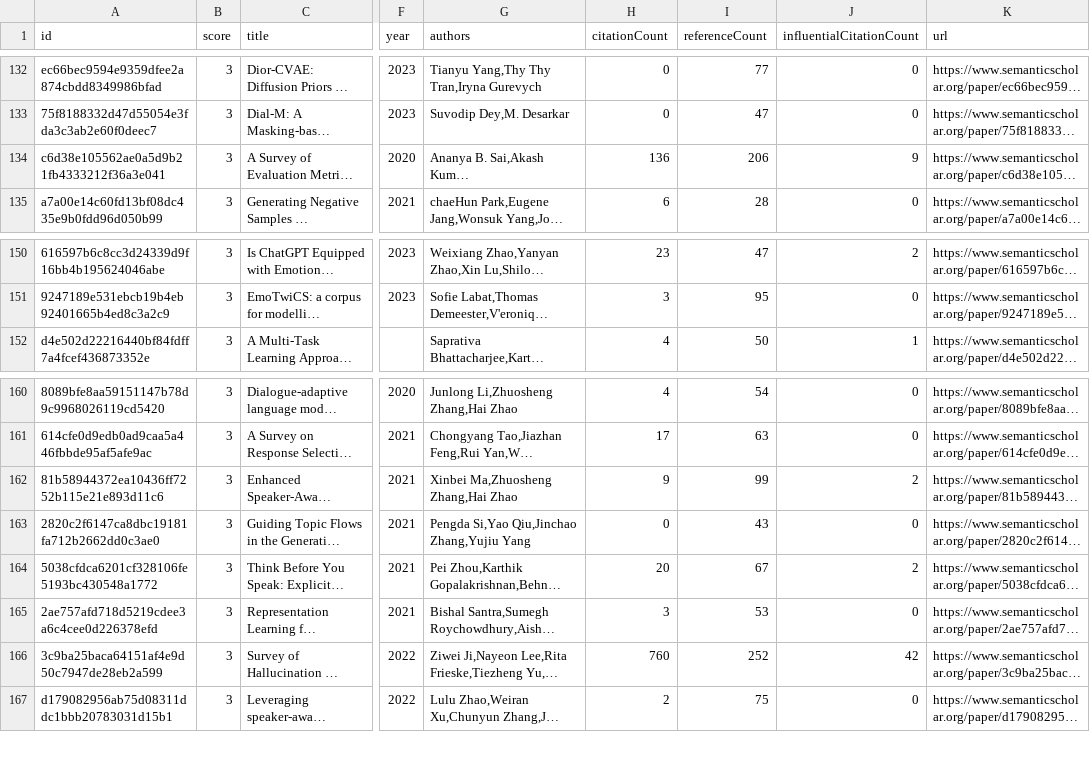
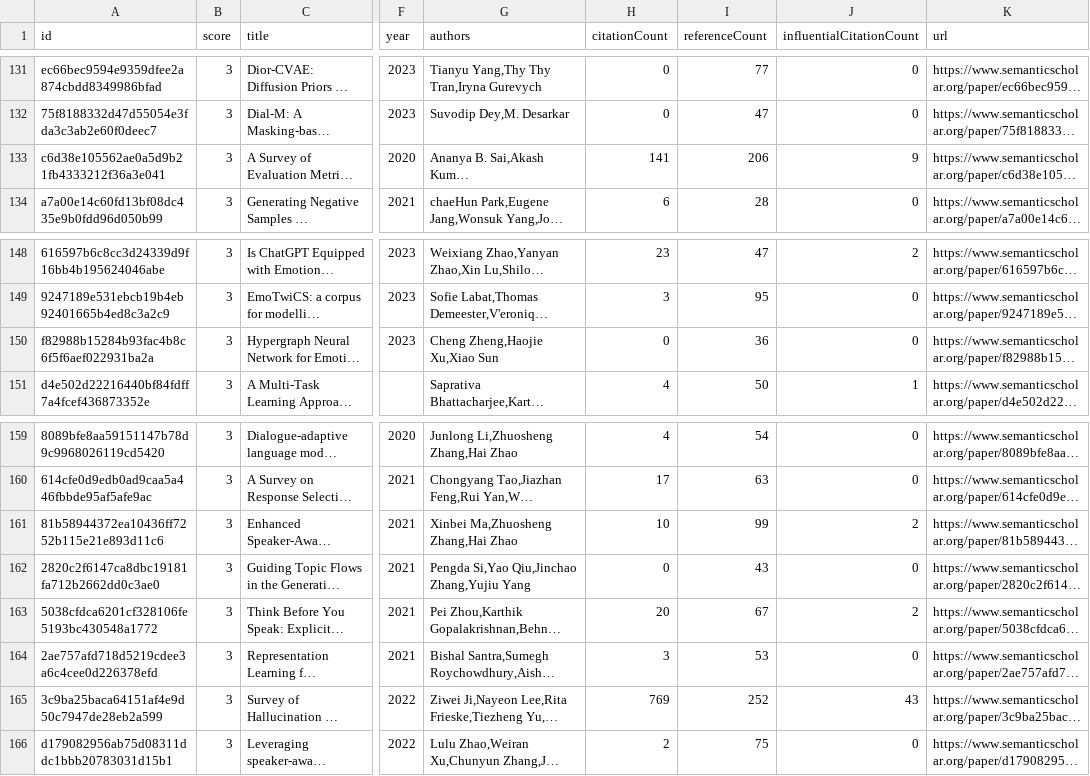
Before and after one commit to avi-jit/pegah-lit-review, a CSV file: data/candidatePapers.csv, drawn as a sheet; only a part is shown, gaps mark what is left out; long unchanged cells end in …; addresses are those after the commit; the diff covers the shown part only; the diff names each change by its address in the sheet, - before the commit and + after, or states it on an @@ line.

```diff
--- a/data/candidatePapers.csv
+++ b/data/candidatePapers.csv
-H133 (citationCount): 136
+H133 (citationCount): 141
@@ row 145 moved to row 150: f82988b15284b93fac4b8c6f5f6aef022931ba2a @@
-H161 (citationCount): 9
+H161 (citationCount): 10
-H165 (citationCount): 760
+H165 (citationCount): 769
-J165 (influentialCitationCount): 42
+J165 (influentialCitationCount): 43
```
Also changed, not shown: 3 added rows, 2 removed rows, 2 moved rows and 26 edited cells elsewhere in this file, 2 other files.
